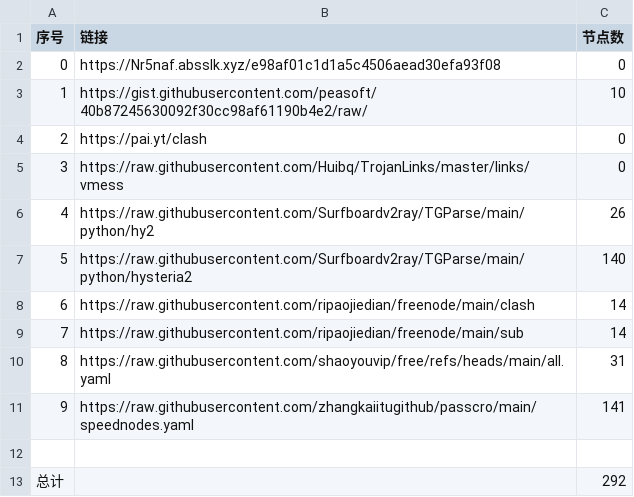
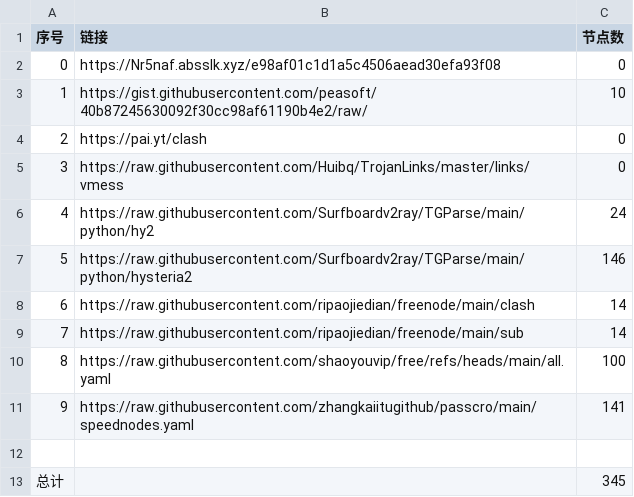
Before and after one commit to fzminato/AutoMergePublicNodes, a CSV file: list_result.csv, drawn as a sheet.

```diff
--- a/list_result.csv
+++ b/list_result.csv
@@ -5,9 +5,9 @@
 3,https://raw.githubusercontent.com/Huibq/TrojanLinks/master/links/vmess,0
-4,https://raw.githubusercontent.com/Surfboardv2ray/TGParse/main/python/hy2,26
-5,https://raw.githubusercontent.com/Surfboardv2ray/TGParse/main/python/hysteria2,140
+4,https://raw.githubusercontent.com/Surfboardv2ray/TGParse/main/python/hy2,24
+5,https://raw.githubusercontent.com/Surfboardv2ray/TGParse/main/python/hysteria2,146
 6,https://raw.githubusercontent.com/ripaojiedian/freenode/main/clash,14
 7,https://raw.githubusercontent.com/ripaojiedian/freenode/main/sub,14
-8,https://raw.githubusercontent.com/shaoyouvip/free/refs/heads/main/all.yaml,31
+8,https://raw.githubusercontent.com/shaoyouvip/free/refs/heads/main/all.yaml,100
 9,https://raw.githubusercontent.com/zhangkaiitugithub/passcro/main/speednodes.yaml,141
 
-总计,,292
+总计,,345
```
Also changed, not shown: 23 other files.
